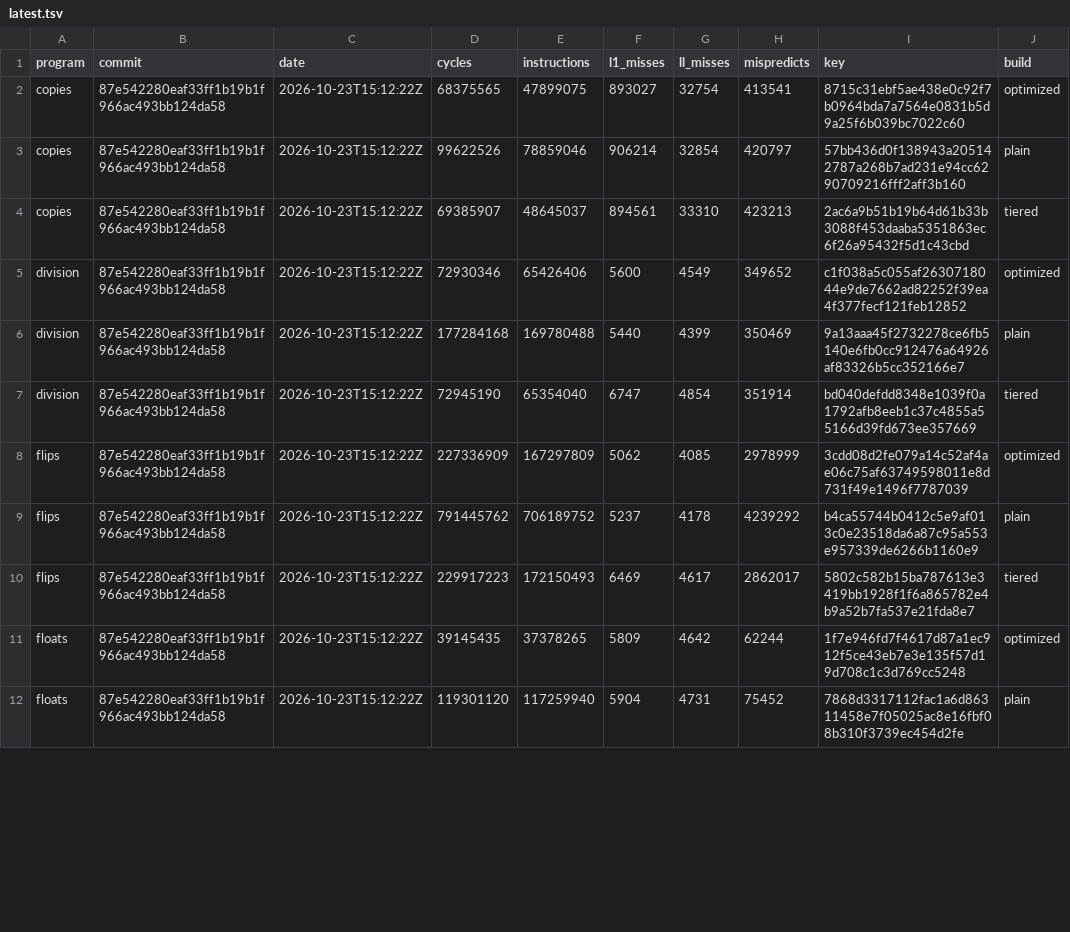
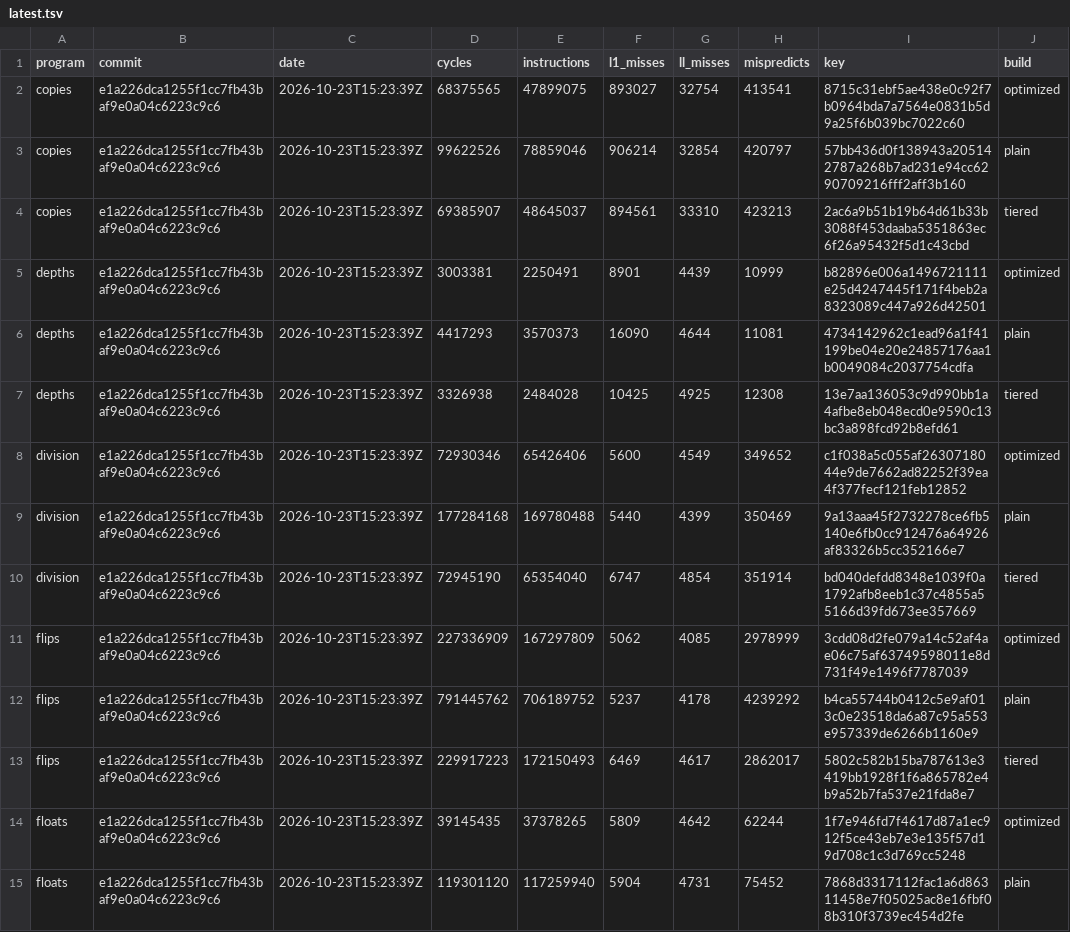
Before and after one commit to zane-lang/compiler, a TSV file: latest.tsv, drawn as a sheet; only a part is shown; the diff covers the shown part only.

```diff
--- a/latest.tsv
+++ b/latest.tsv
@@ -1,12 +1,15 @@
 program	commit	date	cycles	instructions	l1_misses	ll_misses	mispredicts	key	build
-copies	87e542280eaf33ff1b19b1f966ac493bb124da58	2026-10-23T15:12:22Z	68375565	47899075	893027	32754	413541	8715c31ebf5ae438e0c92f7b0964bda7a7564e0831b5d9a25f6b039bc7022c60	optimized
-copies	87e542280eaf33ff1b19b1f966ac493bb124da58	2026-10-23T15:12:22Z	99622526	78859046	906214	32854	420797	57bb436d0f138943a205142787a268b7ad231e94cc6290709216fff2aff3b160	plain
-copies	87e542280eaf33ff1b19b1f966ac493bb124da58	2026-10-23T15:12:22Z	69385907	48645037	894561	33310	423213	2ac6a9b51b19b64d61b33b3088f453daaba5351863ec6f26a95432f5d1c43cbd	tiered
-division	87e542280eaf33ff1b19b1f966ac493bb124da58	2026-10-23T15:12:22Z	72930346	65426406	5600	4549	349652	c1f038a5c055af2630718044e9de7662ad82252f39ea4f377fecf121feb12852	optimized
-division	87e542280eaf33ff1b19b1f966ac493bb124da58	2026-10-23T15:12:22Z	177284168	169780488	5440	4399	350469	9a13aaa45f2732278ce6fb5140e6fb0cc912476a64926af83326b5cc352166e7	plain
-division	87e542280eaf33ff1b19b1f966ac493bb124da58	2026-10-23T15:12:22Z	72945190	65354040	6747	4854	351914	bd040defdd8348e1039f0a1792afb8eeb1c37c4855a55166d39fd673ee357669	tiered
-flips	87e542280eaf33ff1b19b1f966ac493bb124da58	2026-10-23T15:12:22Z	227336909	167297809	5062	4085	2978999	3cdd08d2fe079a14c52af4ae06c75af63749598011e8d731f49e1496f7787039	optimized
-flips	87e542280eaf33ff1b19b1f966ac493bb124da58	2026-10-23T15:12:22Z	791445762	706189752	5237	4178	4239292	b4ca55744b0412c5e9af013c0e23518da6a87c95a553e957339de6266b1160e9	plain
-flips	87e542280eaf33ff1b19b1f966ac493bb124da58	2026-10-23T15:12:22Z	229917223	172150493	6469	4617	2862017	5802c582b15ba787613e3419bb1928f1f6a865782e4b9a52b7fa537e21fda8e7	tiered
-floats	87e542280eaf33ff1b19b1f966ac493bb124da58	2026-10-23T15:12:22Z	39145435	37378265	5809	4642	62244	1f7e946fd7f4617d87a1ec912f5ce43eb7e3e135f57d19d708c1c3d769cc5248	optimized
-floats	87e542280eaf33ff1b19b1f966ac493bb124da58	2026-10-23T15:12:22Z	119301120	117259940	5904	4731	75452	7868d3317112fac1a6d86311458e7f05025ac8e16fbf08b310f3739ec454d2fe	plain
+copies	e1a226dca1255f1cc7fb43baf9e0a04c6223c9c6	2026-10-23T15:23:39Z	68375565	47899075	893027	32754	413541	8715c31ebf5ae438e0c92f7b0964bda7a7564e0831b5d9a25f6b039bc7022c60	optimized
+copies	e1a226dca1255f1cc7fb43baf9e0a04c6223c9c6	2026-10-23T15:23:39Z	99622526	78859046	906214	32854	420797	57bb436d0f138943a205142787a268b7ad231e94cc6290709216fff2aff3b160	plain
+copies	e1a226dca1255f1cc7fb43baf9e0a04c6223c9c6	2026-10-23T15:23:39Z	69385907	48645037	894561	33310	423213	2ac6a9b51b19b64d61b33b3088f453daaba5351863ec6f26a95432f5d1c43cbd	tiered
+depths	e1a226dca1255f1cc7fb43baf9e0a04c6223c9c6	2026-10-23T15:23:39Z	3003381	2250491	8901	4439	10999	b82896e006a1496721111e25d4247445f171f4beb2a8323089c447a926d42501	optimized
+depths	e1a226dca1255f1cc7fb43baf9e0a04c6223c9c6	2026-10-23T15:23:39Z	4417293	3570373	16090	4644	11081	4734142962c1ead96a1f41199be04e20e24857176aa1b0049084c2037754cdfa	plain
+depths	e1a226dca1255f1cc7fb43baf9e0a04c6223c9c6	2026-10-23T15:23:39Z	3326938	2484028	10425	4925	12308	13e7aa136053c9d990bb1a4afbe8eb048ecd0e9590c13bc3a898fcd92b8efd61	tiered
+division	e1a226dca1255f1cc7fb43baf9e0a04c6223c9c6	2026-10-23T15:23:39Z	72930346	65426406	5600	4549	349652	c1f038a5c055af2630718044e9de7662ad82252f39ea4f377fecf121feb12852	optimized
+division	e1a226dca1255f1cc7fb43baf9e0a04c6223c9c6	2026-10-23T15:23:39Z	177284168	169780488	5440	4399	350469	9a13aaa45f2732278ce6fb5140e6fb0cc912476a64926af83326b5cc352166e7	plain
+division	e1a226dca1255f1cc7fb43baf9e0a04c6223c9c6	2026-10-23T15:23:39Z	72945190	65354040	6747	4854	351914	bd040defdd8348e1039f0a1792afb8eeb1c37c4855a55166d39fd673ee357669	tiered
+flips	e1a226dca1255f1cc7fb43baf9e0a04c6223c9c6	2026-10-23T15:23:39Z	227336909	167297809	5062	4085	2978999	3cdd08d2fe079a14c52af4ae06c75af63749598011e8d731f49e1496f7787039	optimized
+flips	e1a226dca1255f1cc7fb43baf9e0a04c6223c9c6	2026-10-23T15:23:39Z	791445762	706189752	5237	4178	4239292	b4ca55744b0412c5e9af013c0e23518da6a87c95a553e957339de6266b1160e9	plain
+flips	e1a226dca1255f1cc7fb43baf9e0a04c6223c9c6	2026-10-23T15:23:39Z	229917223	172150493	6469	4617	2862017	5802c582b15ba787613e3419bb1928f1f6a865782e4b9a52b7fa537e21fda8e7	tiered
+floats	e1a226dca1255f1cc7fb43baf9e0a04c6223c9c6	2026-10-23T15:23:39Z	39145435	37378265	5809	4642	62244	1f7e946fd7f4617d87a1ec912f5ce43eb7e3e135f57d19d708c1c3d769cc5248	optimized
+floats	e1a226dca1255f1cc7fb43baf9e0a04c6223c9c6	2026-10-23T15:23:39Z	119301120	117259940	5904	4731	75452	7868d3317112fac1a6d86311458e7f05025ac8e16fbf08b310f3739ec454d2fe	plain
```
Also changed, not shown: 56 edited cells elsewhere in this file, stress-plain.tsv, stress-tiered.tsv, 1 other file.
